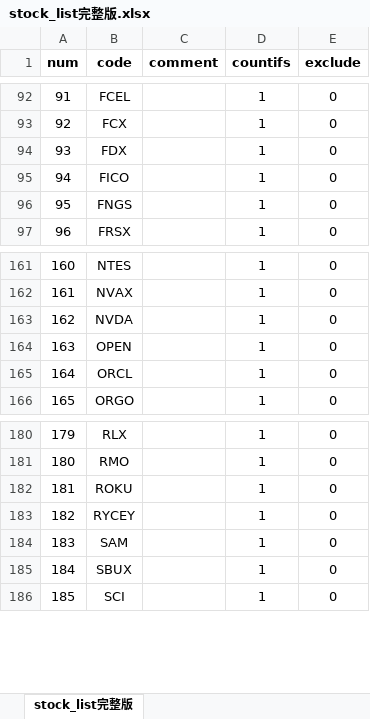
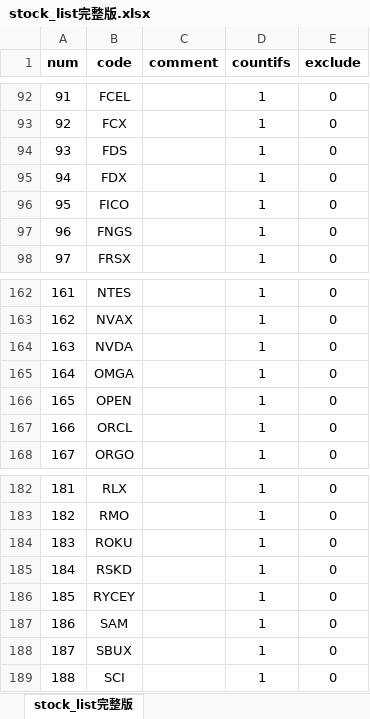
Before and after one commit to zxcvbnm3260/ChristopherShen, an Excel workbook: stock_list完整版.xlsx, sheet stock_list完整版, drawn as a sheet; only a part is shown, gaps mark what is left out; values as stored, in another font and other column widths than the file's, no borders; addresses are those after the commit; the diff names each change by its address in the sheet, - before the commit and + after, or states it on an @@ line.

```diff
--- a/stock_list完整版.xlsx (sheet stock_list完整版)
+++ b/stock_list完整版.xlsx (sheet stock_list完整版)
+row 94: 93 | FDS |  | 1 | 0
@@ column A (num) renumbered from row 95 down @@
+row 165: 164 | OMGA |  | 1 | 0
+row 185: 184 | RSKD |  | 1 | 0
```
Also changed, not shown: formulas that keep their value, 1 other file.
